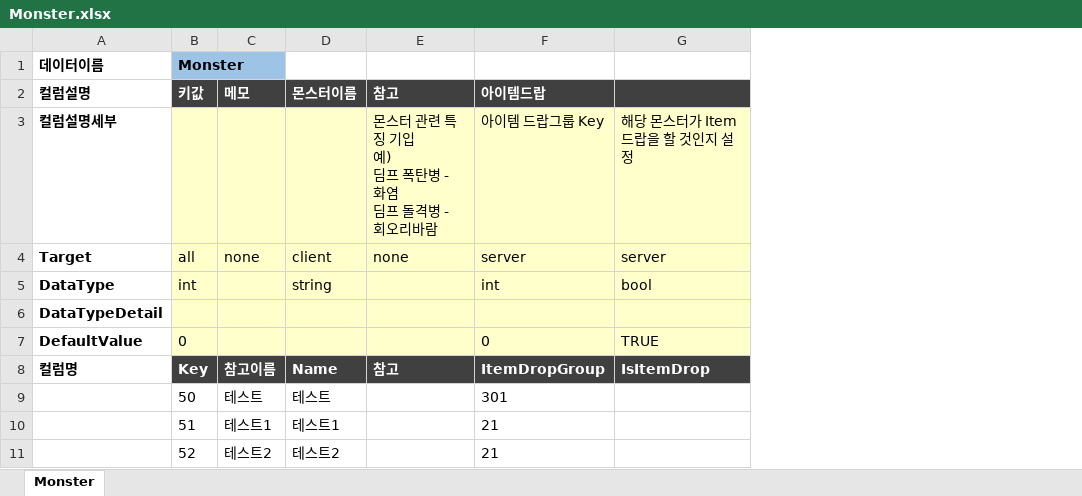
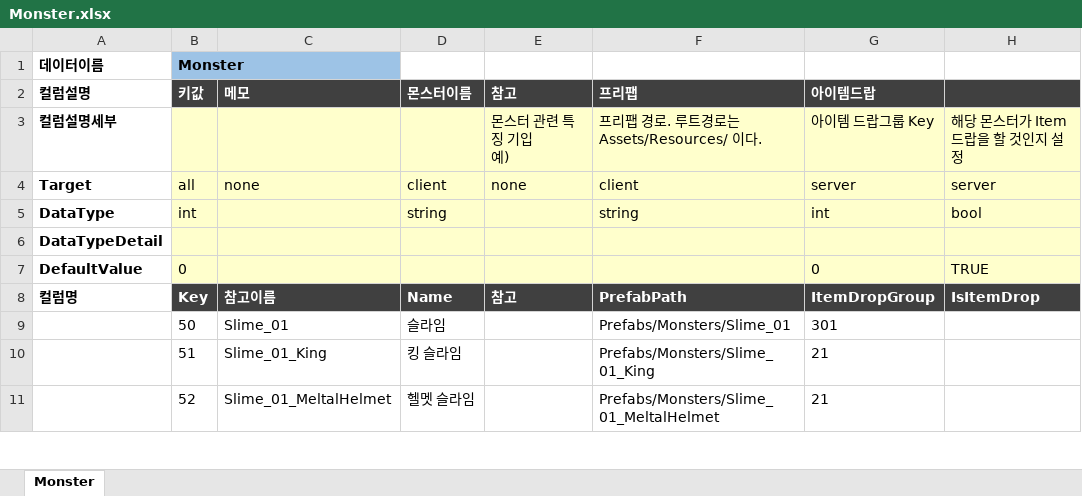
Before and after one commit to TrynBug/MMOGameServerProject, an Excel workbook: Development/Common/GameData/Monster.xlsx, sheet Monster, drawn as a sheet; only a part is shown; values as stored, in another font and other column widths than the file's, no borders; removed rows and columns are numbered as before the commit, all else as after; ↵ is a line break in a cell; the diff covers the shown part only; the diff names each change by its address in the sheet, - before the commit and + after, or states it on an @@ line.

Commit message:
[서버] Monster 데이터 업데이트

```diff
--- a/Development/Common/GameData/Monster.xlsx (sheet Monster)
+++ b/Development/Common/GameData/Monster.xlsx (sheet Monster)
-column C, rows 2-11: 메모 |  | none |  |  |  | 참고이름 | 테스트 | 테스트1 | 테스트2
-column D, rows 2-11: 몬스터이름 |  | client | string |  |  | Name | 테스트 | 테스트1 | 테스트2
+column C, rows 2-11: 메모 |  | none |  |  |  | 참고이름 | Slime_01 | Slime_01_King | Slime_01_MeltalHelmet
+column D, rows 2-11: 몬스터이름 |  | client | string |  |  | Name | 슬라임 | 킹 슬라임 | 헬멧 슬라임
+column F, rows 2-11: 프리팹 | 프리팹 경로. 루트경로는 Assets/Resources/ 이다. | client | string |  |  | PrefabPath | Prefabs/Monsters/Slime_01 | Prefabs/Monsters/Slime_01_King | Prefabs/Monsters/Slime_01_MeltalHelmet
-E3: 몬스터 관련 특징 기입 ↵ 예) ↵ 딤프 폭탄병 - 화염 ↵ 딤프 돌격병 - 회오리바람
+E3: 몬스터 관련 특징 기입 ↵ 예)
```
Also changed, not shown: 5 added rows and 37 edited cells elsewhere in this sheet, 1 other file.
